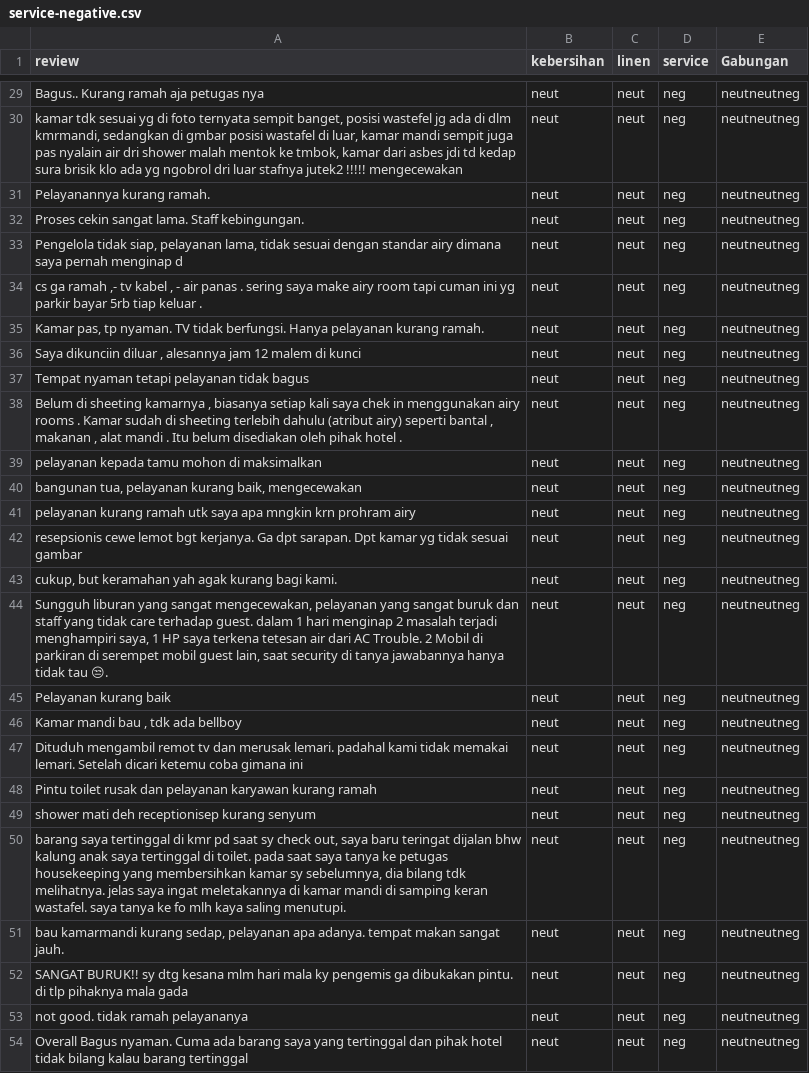
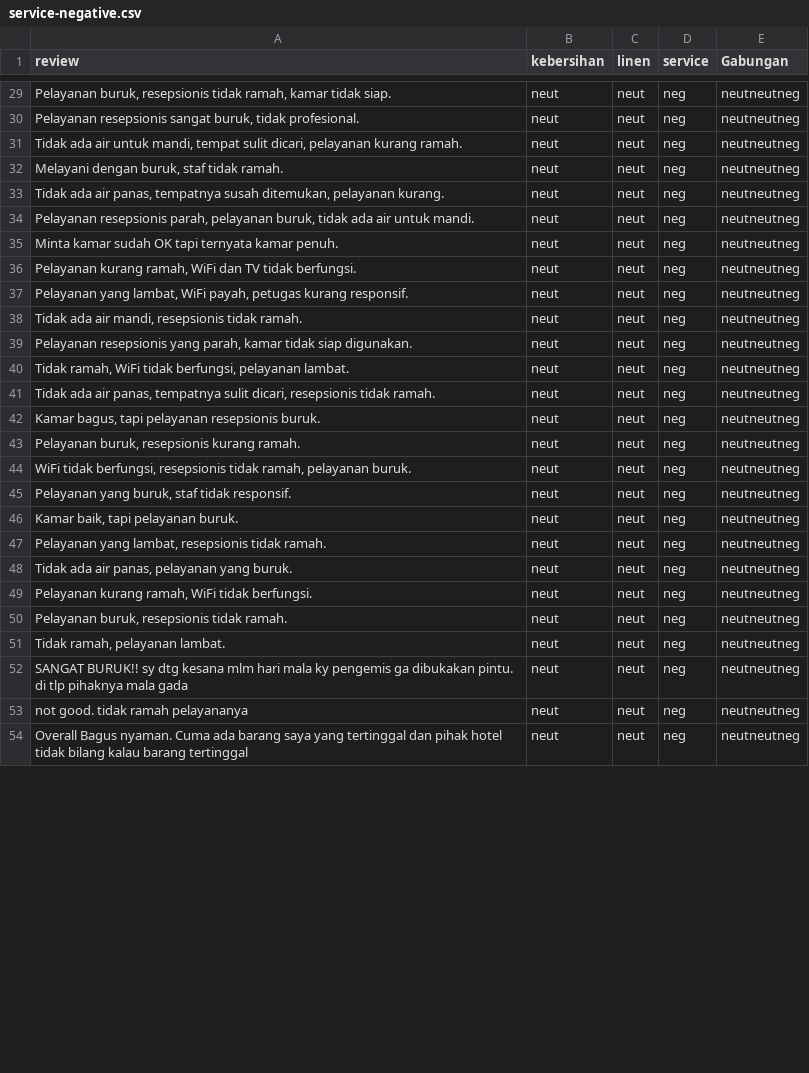
Before and after one commit to trisnawahyudiii/pmddt-kelompok-2, a CSV file: models/datasets/service-negative.csv, drawn as a sheet; only a part is shown, gaps mark what is left out; the diff covers the shown part only; the diff names each change by its address in the sheet, - before the commit and + after, or states it on an @@ line.

```diff
--- a/models/datasets/service-negative.csv
+++ b/models/datasets/service-negative.csv
-A29 (review): Bagus.. Kurang ramah aja petugas nya
+A29 (review): Pelayanan buruk, resepsionis tidak ramah, kamar tidak siap.
-A30 (review): kamar tdk sesuai yg di foto ternyata sempit banget, posisi wastefel jg ada di dlm kmrmandi, sedangkan di gmbar posisi wastafel di luar, kamar mandi sempit juga pas nyalain air dri shower malah mentok ke tmbok, kamar dari asbes jdi td kedap sura brisik klo ada yg ngobrol dri luar stafnya jutek2 !!!!! mengecewakan
+A30 (review): Pelayanan resepsionis sangat buruk, tidak profesional.
-A31 (review): Pelayanannya kurang ramah.
+A31 (review): Tidak ada air untuk mandi, tempat sulit dicari, pelayanan kurang ramah.
-A32 (review): Proses cekin sangat lama. Staff kebingungan.
+A32 (review): Melayani dengan buruk, staf tidak ramah.
-A33 (review): Pengelola tidak siap, pelayanan lama, tidak sesuai dengan standar airy dimana saya pernah menginap d
+A33 (review): Tidak ada air panas, tempatnya susah ditemukan, pelayanan kurang.
-A34 (review): cs ga ramah ,- tv kabel , - air panas . sering saya make airy room tapi cuman ini yg parkir bayar 5rb tiap keluar .
+A34 (review): Pelayanan resepsionis parah, pelayanan buruk, tidak ada air untuk mandi.
-A35 (review): Kamar pas, tp nyaman. TV tidak berfungsi. Hanya pelayanan kurang ramah.
+A35 (review): Minta kamar sudah OK tapi ternyata kamar penuh.
-A36 (review): Saya dikunciin diluar , alesannya jam 12 malem di kunci
+A36 (review): Pelayanan kurang ramah, WiFi dan TV tidak berfungsi.
-A37 (review): Tempat nyaman tetapi pelayanan tidak bagus
+A37 (review): Pelayanan yang lambat, WiFi payah, petugas kurang responsif.
-A38 (review): Belum di sheeting kamarnya , biasanya setiap kali saya chek in menggunakan airy rooms . Kamar sudah di sheeting terlebih dahulu (atribut airy) seperti bantal , makanan , alat mandi . Itu belum disediakan oleh pihak hotel .
+A38 (review): Tidak ada air mandi, resepsionis tidak ramah.
-A39 (review): pelayanan kepada tamu mohon di maksimalkan
+A39 (review): Pelayanan resepsionis yang parah, kamar tidak siap digunakan.
-A40 (review): bangunan tua, pelayanan kurang baik, mengecewakan
+A40 (review): Tidak ramah, WiFi tidak berfungsi, pelayanan lambat.
-A41 (review): pelayanan kurang ramah utk saya apa mngkin krn prohram airy
+A41 (review): Tidak ada air panas, tempatnya sulit dicari, resepsionis tidak ramah.
-A42 (review): resepsionis cewe lemot bgt kerjanya. Ga dpt sarapan. Dpt kamar yg tidak sesuai gambar
+A42 (review): Kamar bagus, tapi pelayanan resepsionis buruk.
-A43 (review): cukup, but keramahan yah agak kurang bagi kami.
+A43 (review): Pelayanan buruk, resepsionis kurang ramah.
-A44 (review): Sungguh liburan yang sangat mengecewakan, pelayanan yang sangat buruk dan staff yang tidak care terhadap guest. dalam 1 hari menginap 2 masalah terjadi menghampiri saya, 1 HP saya terkena tetesan air dari AC Trouble. 2 Mobil di parkiran di serempet mobil guest lain, saat security di tanya jawabannya hanya tidak tau 😒.
+A44 (review): WiFi tidak berfungsi, resepsionis tidak ramah, pelayanan buruk.
-A45 (review): Pelayanan kurang baik
+A45 (review): Pelayanan yang buruk, staf tidak responsif.
-A46 (review): Kamar mandi bau , tdk ada bellboy
+A46 (review): Kamar baik, tapi pelayanan buruk.
-A47 (review): Dituduh mengambil remot tv dan merusak lemari. padahal kami tidak memakai lemari. Setelah dicari ketemu coba gimana ini
+A47 (review): Pelayanan yang lambat, resepsionis tidak ramah.
-A48 (review): Pintu toilet rusak dan pelayanan karyawan kurang ramah
+A48 (review): Tidak ada air panas, pelayanan yang buruk.
-A49 (review): shower mati deh receptionisep kurang senyum
+A49 (review): Pelayanan kurang ramah, WiFi tidak berfungsi.
-A50 (review): barang saya tertinggal di kmr pd saat sy check out, saya baru teringat dijalan bhw kalung anak saya tertinggal di toilet. pada saat saya tanya ke petugas housekeeping yang membersihkan kamar sy sebelumnya, dia bilang tdk melihatnya. jelas saya ingat meletakannya di kamar mandi di samping keran wastafel. saya tanya ke fo mlh kaya saling menutupi.
+A50 (review): Pelayanan buruk, resepsionis tidak ramah.
-A51 (review): bau kamarmandi kurang sedap, pelayanan apa adanya. tempat makan sangat jauh.
+A51 (review): Tidak ramah, pelayanan lambat.
```
Also changed, not shown: 1 added row, 1 removed row and 25 edited cells elsewhere in this file, models/datasets/cleaned_datasets/clean_clustering_dataset.csv, models/datasets/cleaned_datasets/cleaned-service-data.csv, 22 other files.
